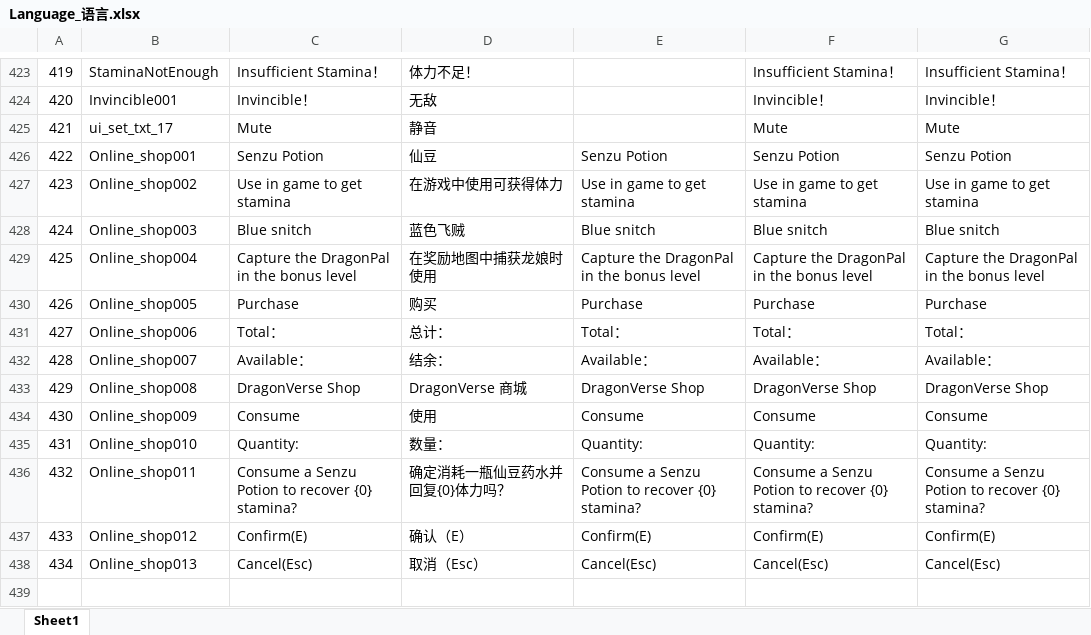
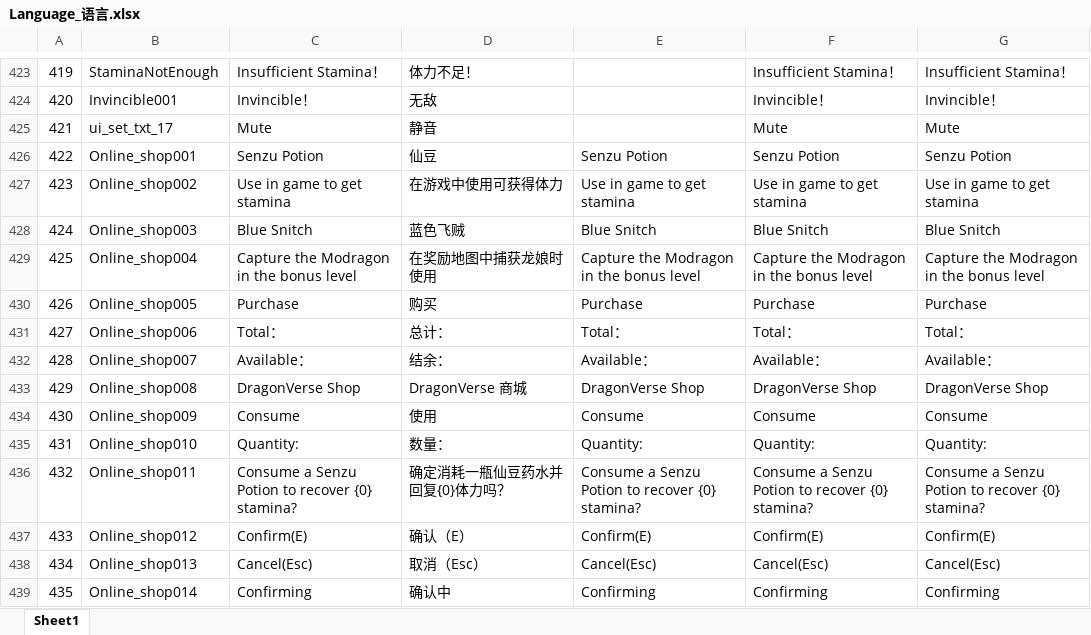
Before and after one commit to mobox-lab/dragonverse, an Excel workbook: battleworld/Excel/Language_语言.xlsx, sheet Sheet1, drawn as a sheet; only a part is shown, gaps mark what is left out; values as stored, in another font and other column widths than the file's, no borders; conditional formats not drawn; the diff names each change by its address in the sheet, - before the commit and + after, or states it on an @@ line.

```diff
--- a/battleworld/Excel/Language_语言.xlsx (sheet Sheet1)
+++ b/battleworld/Excel/Language_语言.xlsx (sheet Sheet1)
-C428: Blue snitch
+C428: Blue Snitch
-E428: Blue snitch
+E428: Blue Snitch
-F428: Blue snitch
+F428: Blue Snitch
-G428: Blue snitch
+G428: Blue Snitch
-C429: Capture the DragonPal in the bonus level
+C429: Capture the Modragon in the bonus level
-E429: Capture the DragonPal in the bonus level
+E429: Capture the Modragon in the bonus level
-F429: Capture the DragonPal in the bonus level
+F429: Capture the Modragon in the bonus level
-G429: Capture the DragonPal in the bonus level
+G429: Capture the Modragon in the bonus level
+row 439: 435 | Online_shop014 | Confirming | 确认中 | Confirming | Confirming | Confirming
```
Also changed, not shown: dragon-verse/Excels/Language_多语言表.xlsx, pet-simulator/Excel/Language_多语言表.xlsx, 6 other files.
